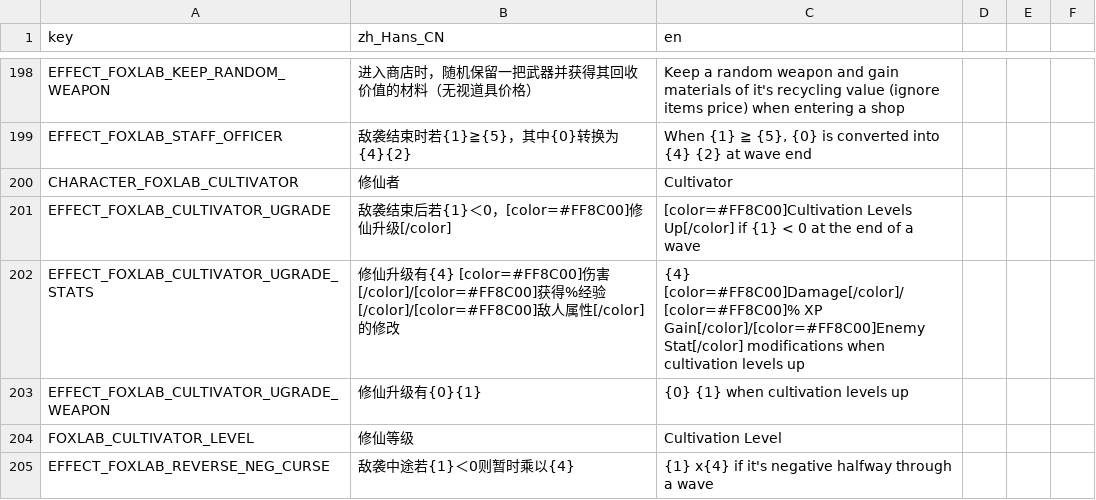
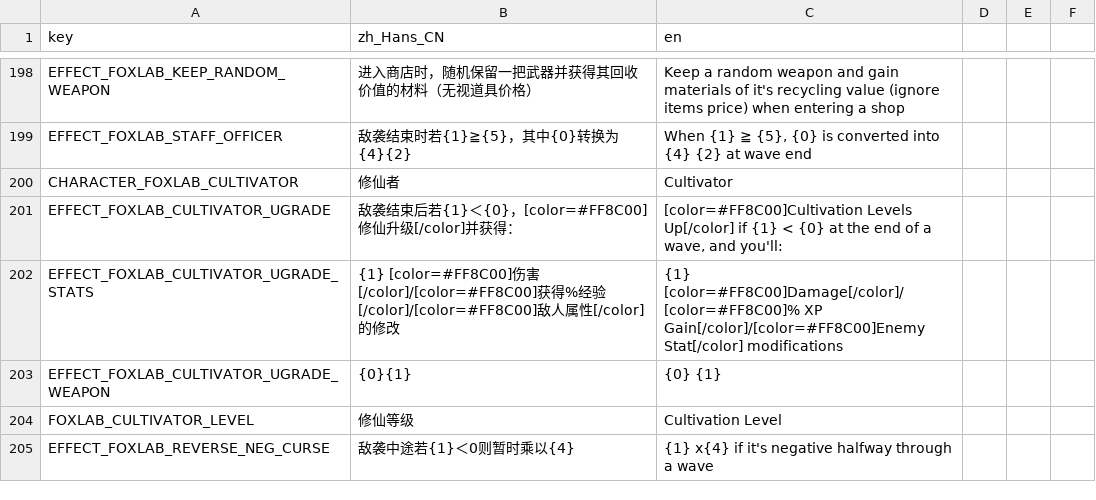
Before and after one commit to Qingyunruooyu/JonathanFox-Foxlab, a CSV file: translations/foxlab_translation.csv, drawn as a sheet; only a part is shown, gaps mark what is left out.

```diff
--- a/translations/foxlab_translation.csv
+++ b/translations/foxlab_translation.csv
@@ -204,5 +204,5 @@ EFFECT_FOXLAB_STAFF_OFFICER,敌袭结束时若{1}≧{5}，其中{0}转换为{4}{
 CHARACTER_FOXLAB_CULTIVATOR,修仙者,Cultivator
-EFFECT_FOXLAB_CULTIVATOR_UGRADE,敌袭结束后若{1}＜0，[color=#FF8C00]修仙升级[/color],[color=#FF8C00]Cultivation Levels Up[/color] if {1} < 0 at the end of a wave
-EFFECT_FOXLAB_CULTIVATOR_UGRADE_STATS,修仙升级有{4} [color=#FF8C00]伤害[/color]/[color=#FF8C00]获得%经验[/color]/[color=#FF8C00]敌人属性[/color]的修改,"{4} [color=#FF8C00]Damage[/color]/[color=#FF8C00]% XP Gain[/color]/[color=#FF8C00]Enemy Stat[/color] modifications when cultivation levels up"
-EFFECT_FOXLAB_CULTIVATOR_UGRADE_WEAPON,修仙升级有{0}{1},"{0} {1} when cultivation levels up"
+EFFECT_FOXLAB_CULTIVATOR_UGRADE,敌袭结束后若{1}＜{0}，[color=#FF8C00]修仙升级[/color]并获得：,"[color=#FF8C00]Cultivation Levels Up[/color] if {1} < {0} at the end of a wave, and you'll:"
+EFFECT_FOXLAB_CULTIVATOR_UGRADE_STATS,{1} [color=#FF8C00]伤害[/color]/[color=#FF8C00]获得%经验[/color]/[color=#FF8C00]敌人属性[/color]的修改,"{1} [color=#FF8C00]Damage[/color]/[color=#FF8C00]% XP Gain[/color]/[color=#FF8C00]Enemy Stat[/color] modifications"
+EFFECT_FOXLAB_CULTIVATOR_UGRADE_WEAPON,{0}{1},"{0} {1}"
 FOXLAB_CULTIVATOR_LEVEL,修仙等级,Cultivation Level
```
Also changed, not shown: 39 other files.
